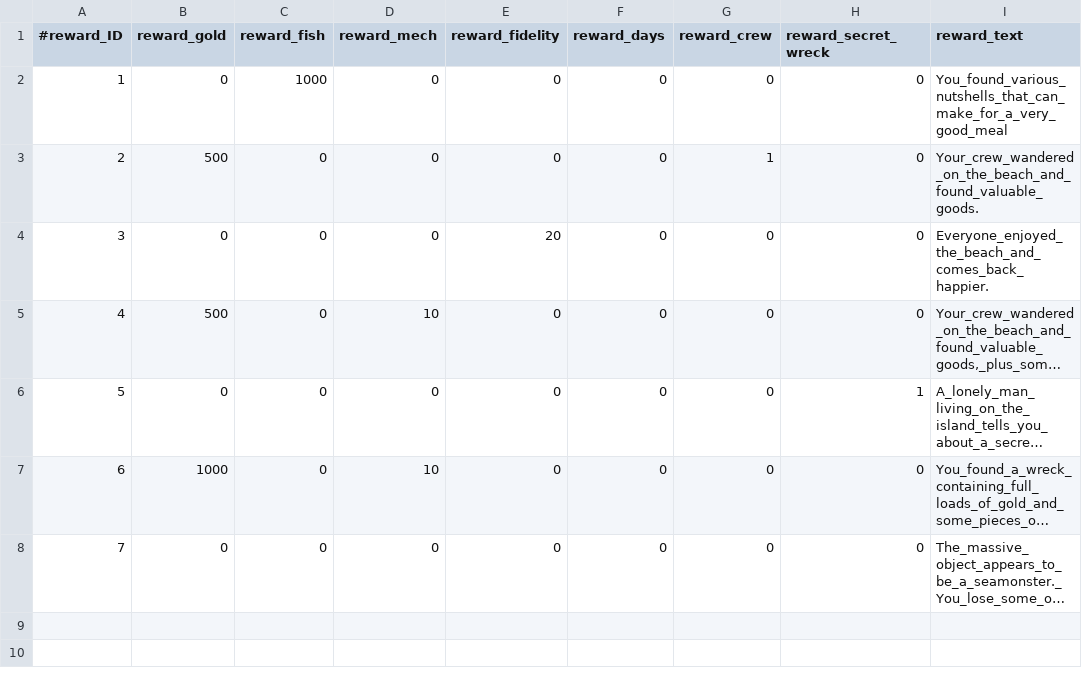
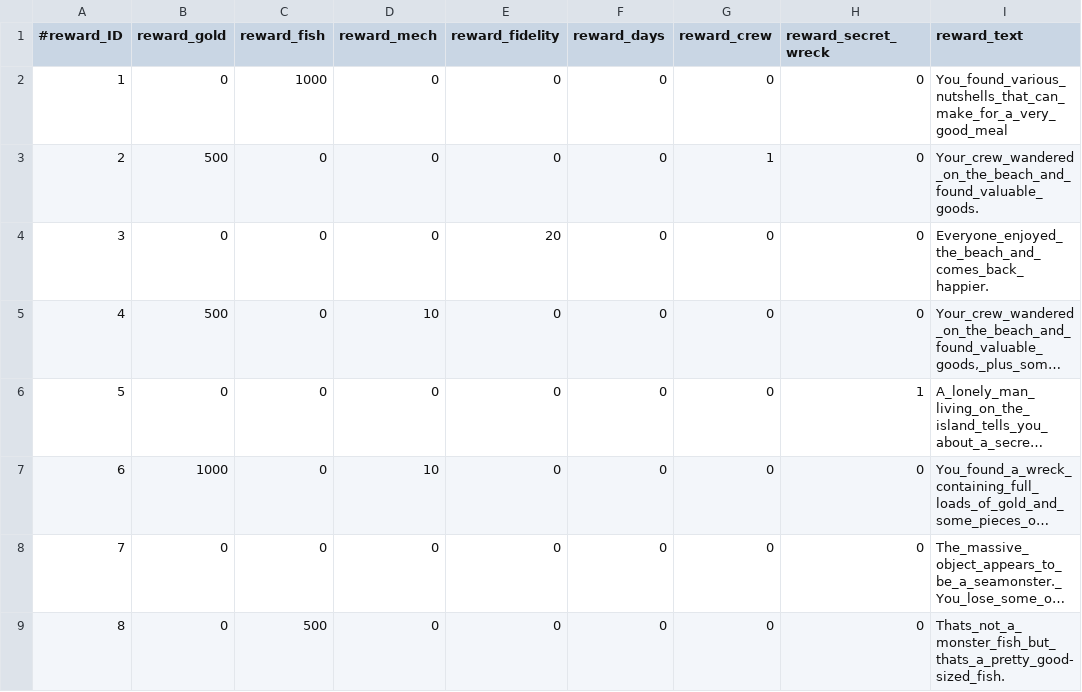
Before and after one commit to StarfighterDevTeam/StarFighter, a CSV file: Unstable/StarFighter/StarFighter/Assets/Scripts/Generated/Rewards.csv, drawn as a sheet; long unchanged cells end in …; the diff names each change by its address in the sheet, - before the commit and + after, or states it on an @@ line.

```diff
--- a/Unstable/StarFighter/StarFighter/Assets/Scripts/Generated/Rewards.csv
+++ b/Unstable/StarFighter/StarFighter/Assets/Scripts/Generated/Rewards.csv
+row 9: 8 | 0 | 500 | 0 | 0 | 0 | 0 | 0 | Thats_not_a_monster_fish_but_thats_a_pretty_good-sized_fish.
```
Also changed, not shown: Unstable/StarFighter/StarFighter/Assets/Scripts/Generated/Choices.csv, 6 other files.
